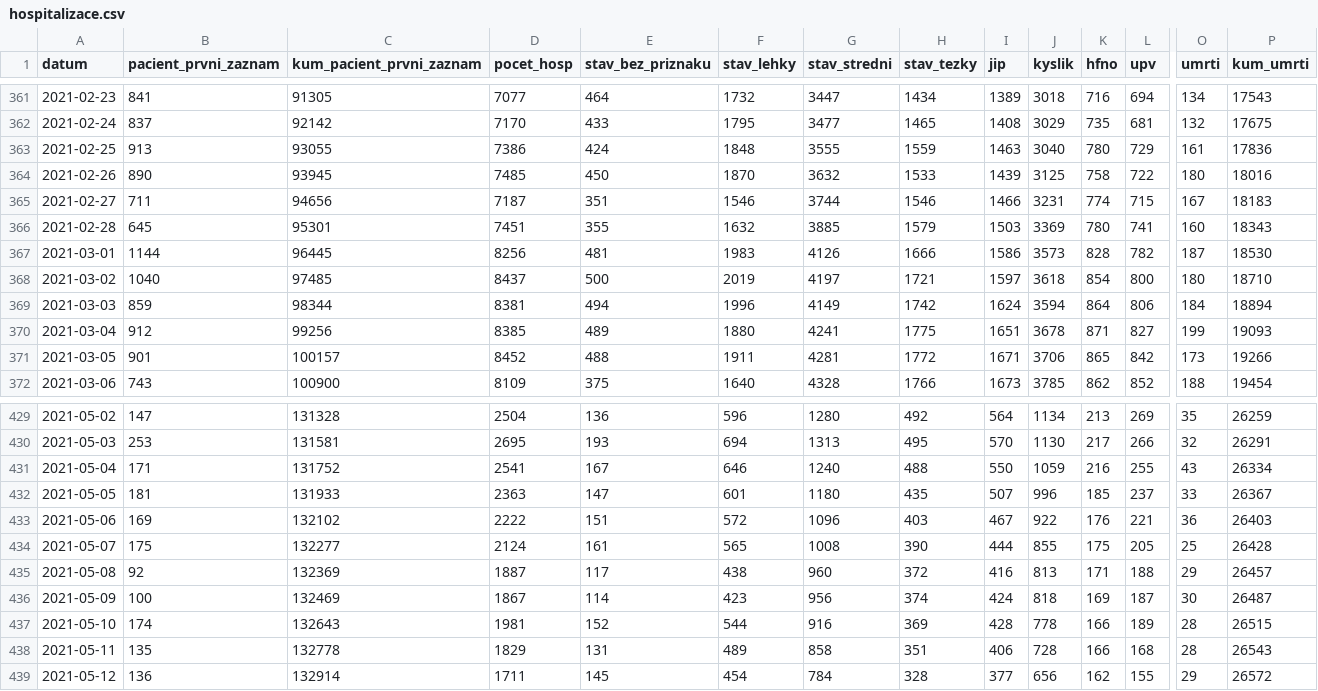
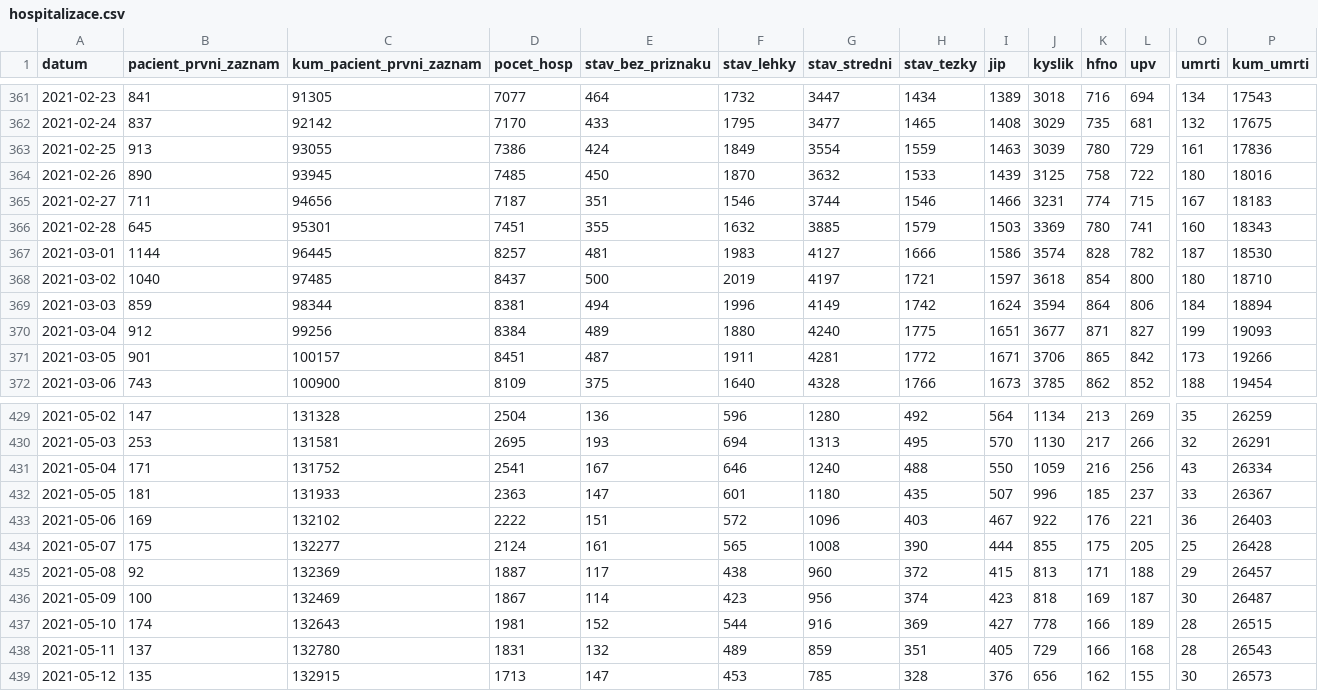
Before and after one commit to michalskop/mzcr-cz-covid-19-data, a CSV file: hospitalizace.csv, drawn as a sheet; only a part is shown, gaps mark what is left out; the diff covers the shown part only; the diff names each change by its address in the sheet, - before the commit and + after, or states it on an @@ line.

```diff
--- a/hospitalizace.csv
+++ b/hospitalizace.csv
-F363 (stav_lehky): 1848
+F363 (stav_lehky): 1849
-G363 (stav_stredni): 3555
+G363 (stav_stredni): 3554
-J363 (kyslik): 3040
+J363 (kyslik): 3039
-D367 (pocet_hosp): 8256
+D367 (pocet_hosp): 8257
-G367 (stav_stredni): 4126
+G367 (stav_stredni): 4127
-J367 (kyslik): 3573
+J367 (kyslik): 3574
-D370 (pocet_hosp): 8385
+D370 (pocet_hosp): 8384
-G370 (stav_stredni): 4241
+G370 (stav_stredni): 4240
-J370 (kyslik): 3678
+J370 (kyslik): 3677
-D371 (pocet_hosp): 8452
+D371 (pocet_hosp): 8451
-E371 (stav_bez_priznaku): 488
+E371 (stav_bez_priznaku): 487
-L431 (upv): 255
+L431 (upv): 256
-I435 (jip): 416
+I435 (jip): 415
-I436 (jip): 424
+I436 (jip): 423
-I437 (jip): 428
+I437 (jip): 427
-B438 (pacient_prvni_zaznam): 135
+B438 (pacient_prvni_zaznam): 137
-C438 (kum_pacient_prvni_zaznam): 132778
+C438 (kum_pacient_prvni_zaznam): 132780
-D438 (pocet_hosp): 1829
+D438 (pocet_hosp): 1831
-E438 (stav_bez_priznaku): 131
+E438 (stav_bez_priznaku): 132
-G438 (stav_stredni): 858
+G438 (stav_stredni): 859
-I438 (jip): 406
+I438 (jip): 405
-J438 (kyslik): 728
+J438 (kyslik): 729
-B439 (pacient_prvni_zaznam): 136
+B439 (pacient_prvni_zaznam): 135
-C439 (kum_pacient_prvni_zaznam): 132914
+C439 (kum_pacient_prvni_zaznam): 132915
-D439 (pocet_hosp): 1711
+D439 (pocet_hosp): 1713
-E439 (stav_bez_priznaku): 145
+E439 (stav_bez_priznaku): 147
-F439 (stav_lehky): 454
+F439 (stav_lehky): 453
-G439 (stav_stredni): 784
+G439 (stav_stredni): 785
-I439 (jip): 377
+I439 (jip): 376
-O439 (umrti): 29
+O439 (umrti): 30
-P439 (kum_umrti): 26572
+P439 (kum_umrti): 26573
```
Also changed, not shown: 1 added row and 39 edited cells elsewhere in this file, mestske-casti.csv, pes_CR_verze2.csv, 9 other files.
